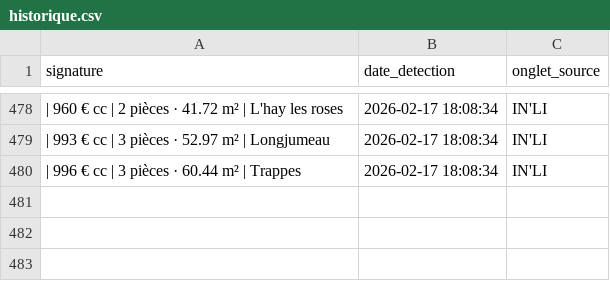
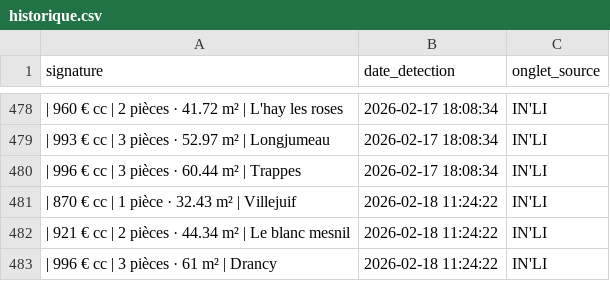
Before and after one commit to Yagalo2004/alin-bot, a CSV file: historique.csv, drawn as a sheet; only a part is shown, gaps mark what is left out; the diff names each change by its address in the sheet, - before the commit and + after, or states it on an @@ line.

Commit message:
Mise à jour des offres vues

```diff
--- a/historique.csv
+++ b/historique.csv
+row 481: | 870 € cc | 1 pièce · 32.43 m² | Villejuif | 2026-02-18 11:24:22 | IN'LI
+row 482: | 921 € cc | 2 pièces · 44.34 m² | Le blanc mesnil | 2026-02-18 11:24:22 | IN'LI
+row 483: | 996 € cc | 3 pièces · 61 m² | Drancy | 2026-02-18 11:24:22 | IN'LI
```
